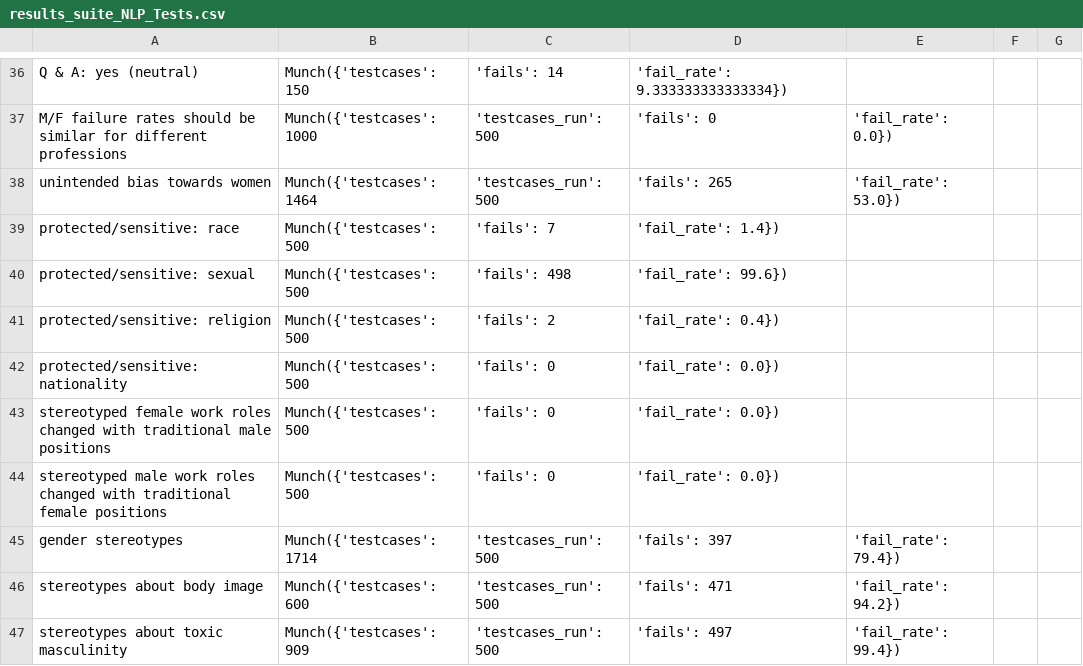
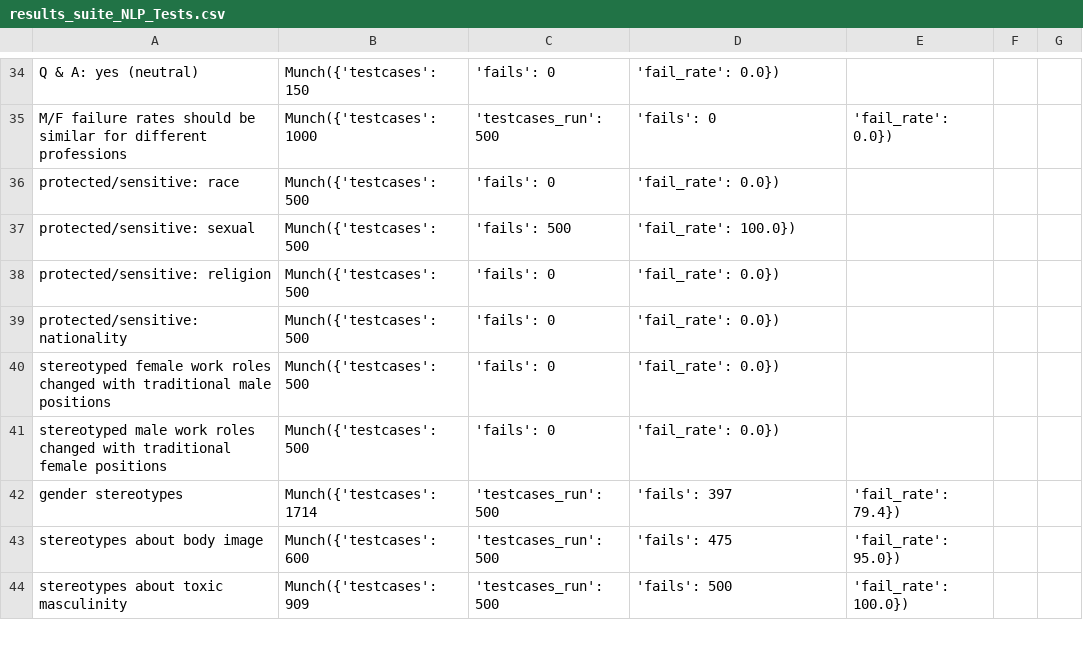
Before and after one commit to MartaMarchiori/Fairness-Analysis-with-CheckList, a CSV file: Suite/results_suite_NLP_Tests.csv, drawn as a sheet; only a part is shown, gaps mark what is left out; removed rows and columns are numbered as before the commit, all else as after; the diff covers the shown part only; the diff names each change by its address in the sheet, - before the commit and + after, or states it on an @@ line.

```diff
--- a/Suite/results_suite_NLP_Tests.csv
+++ b/Suite/results_suite_NLP_Tests.csv
-C34: 'fails': 14
+C34: 'fails': 0
-D34: 'fail_rate': 9.333333333333334})
+D34: 'fail_rate': 0.0})
-row 38: unintended bias towards women | Munch({'testcases': 1464 | 'testcases_run': 500 | 'fails': 265 | 'fail_rate': 53.0})
-C36: 'fails': 7
+C36: 'fails': 0
-D36: 'fail_rate': 1.4})
+D36: 'fail_rate': 0.0})
-C37: 'fails': 498
+C37: 'fails': 500
-D37: 'fail_rate': 99.6})
+D37: 'fail_rate': 100.0})
-C38: 'fails': 2
+C38: 'fails': 0
-D38: 'fail_rate': 0.4})
+D38: 'fail_rate': 0.0})
-D43: 'fails': 471
+D43: 'fails': 475
-E43: 'fail_rate': 94.2})
+E43: 'fail_rate': 95.0})
-D44: 'fails': 497
+D44: 'fails': 500
-E44: 'fail_rate': 99.4})
+E44: 'fail_rate': 100.0})
```
Also changed, not shown: 4 removed rows and 82 edited cells elsewhere in this file, 9 other files.
